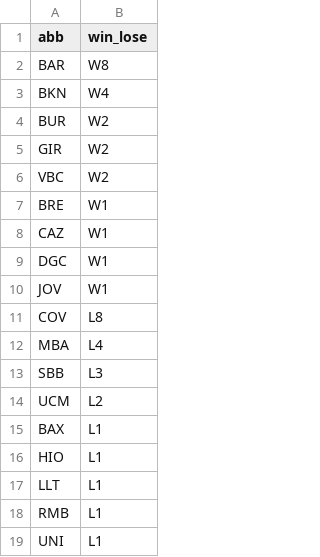
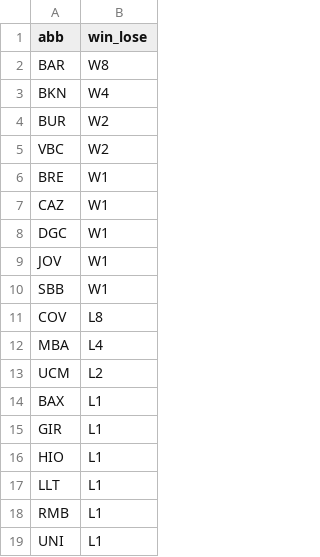
Before and after one commit to IvoVillanueva/pbp-acb-2025-26, a CSV file: data/racha_2025_26.csv, drawn as a sheet.

```diff
--- a/data/racha_2025_26.csv
+++ b/data/racha_2025_26.csv
@@ -4,3 +4,2 @@
 "BUR","W2"
-"GIR","W2"
 "VBC","W2"
@@ -10,7 +9,8 @@
 "JOV","W1"
+"SBB","W1"
 "COV","L8"
 "MBA","L4"
-"SBB","L3"
 "UCM","L2"
 "BAX","L1"
+"GIR","L1"
 "HIO","L1"
```
Also changed, not shown: data/last_result.csv, data/marcadores_2025_26.csv, 1 other file.
